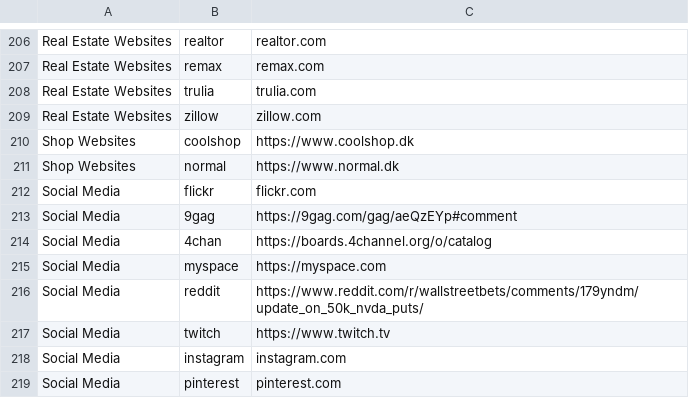
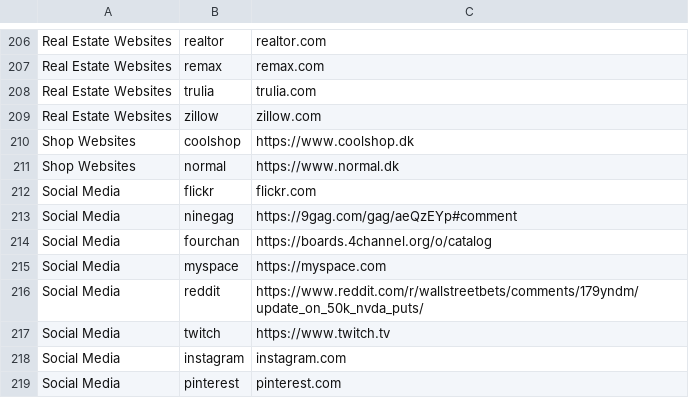
Before and after one commit to magn3144/Bachelorproject, a CSV file: Finetuning/generate_dataset/websites.csv, drawn as a sheet; only a part is shown, gaps mark what is left out.

Commit message:
Created checked dataset

```diff
--- a/Finetuning/generate_dataset/websites.csv
+++ b/Finetuning/generate_dataset/websites.csv
@@ -212,4 +212,4 @@ Shop Websites,normal,https://www.normal.dk
 Social Media,flickr,flickr.com
-Social Media,9gag,https://9gag.com/gag/aeQzEYp#comment
-Social Media,4chan,https://boards.4channel.org/o/catalog
+Social Media,ninegag,https://9gag.com/gag/aeQzEYp#comment
+Social Media,fourchan,https://boards.4channel.org/o/catalog
 Social Media,myspace,https://myspace.com
```
Also changed, not shown: 26 other files.
